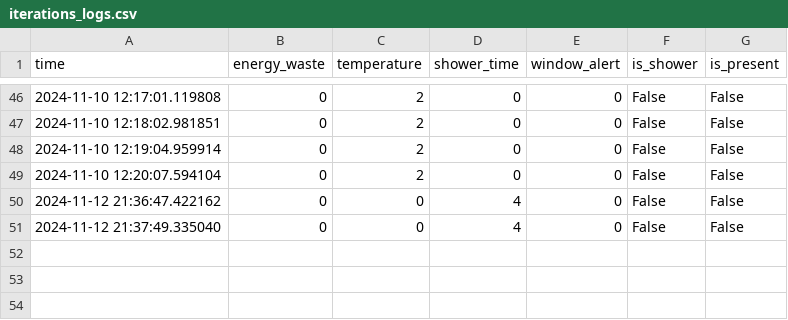
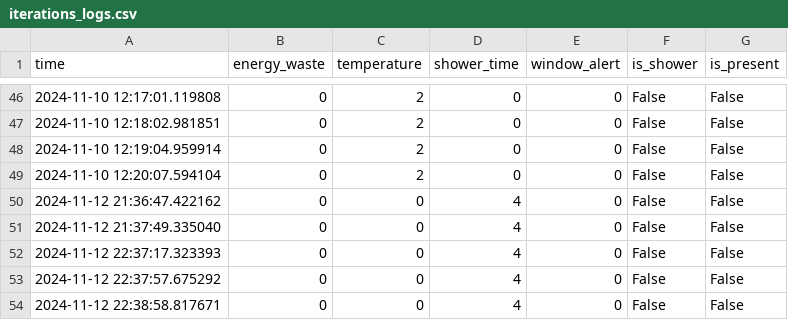
Before and after one commit to Roszczyk/MiLL_AI_BehaviorStudy, a CSV file: IoT_System/data_collection/iterations_logs.csv, drawn as a sheet; only a part is shown, gaps mark what is left out; the diff names each change by its address in the sheet, - before the commit and + after, or states it on an @@ line.

Commit message:
Energy score - rozwój main i poprawa potencjalnych bottlenecków

```diff
--- a/IoT_System/data_collection/iterations_logs.csv
+++ b/IoT_System/data_collection/iterations_logs.csv
+row 52: 2024-11-12 22:37:17.323393 | 0 | 0 | 4 | 0 | False | False
+row 53: 2024-11-12 22:37:57.675292 | 0 | 0 | 4 | 0 | False | False
+row 54: 2024-11-12 22:38:58.817671 | 0 | 0 | 4 | 0 | False | False
```
Also changed, not shown: 3 other files.
